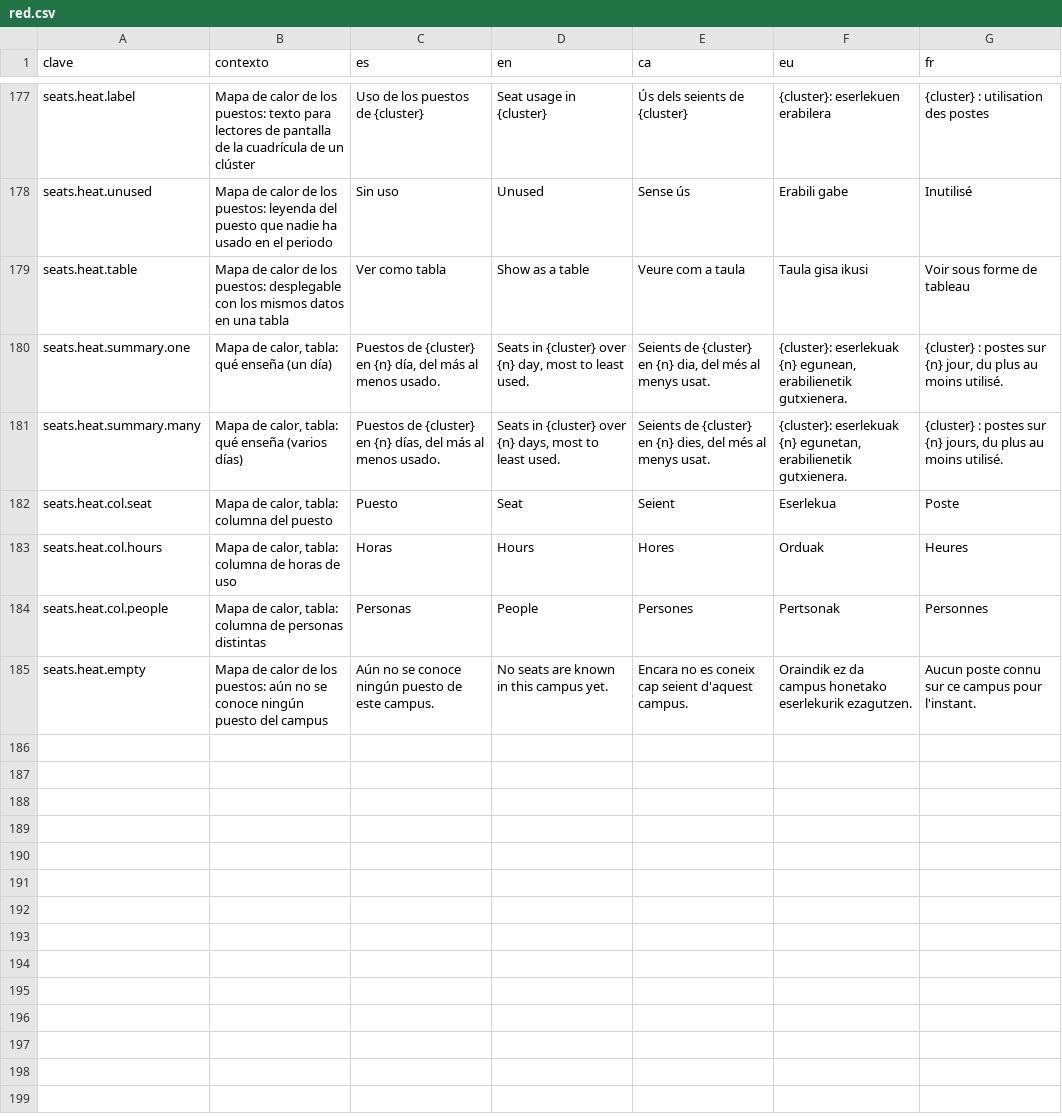
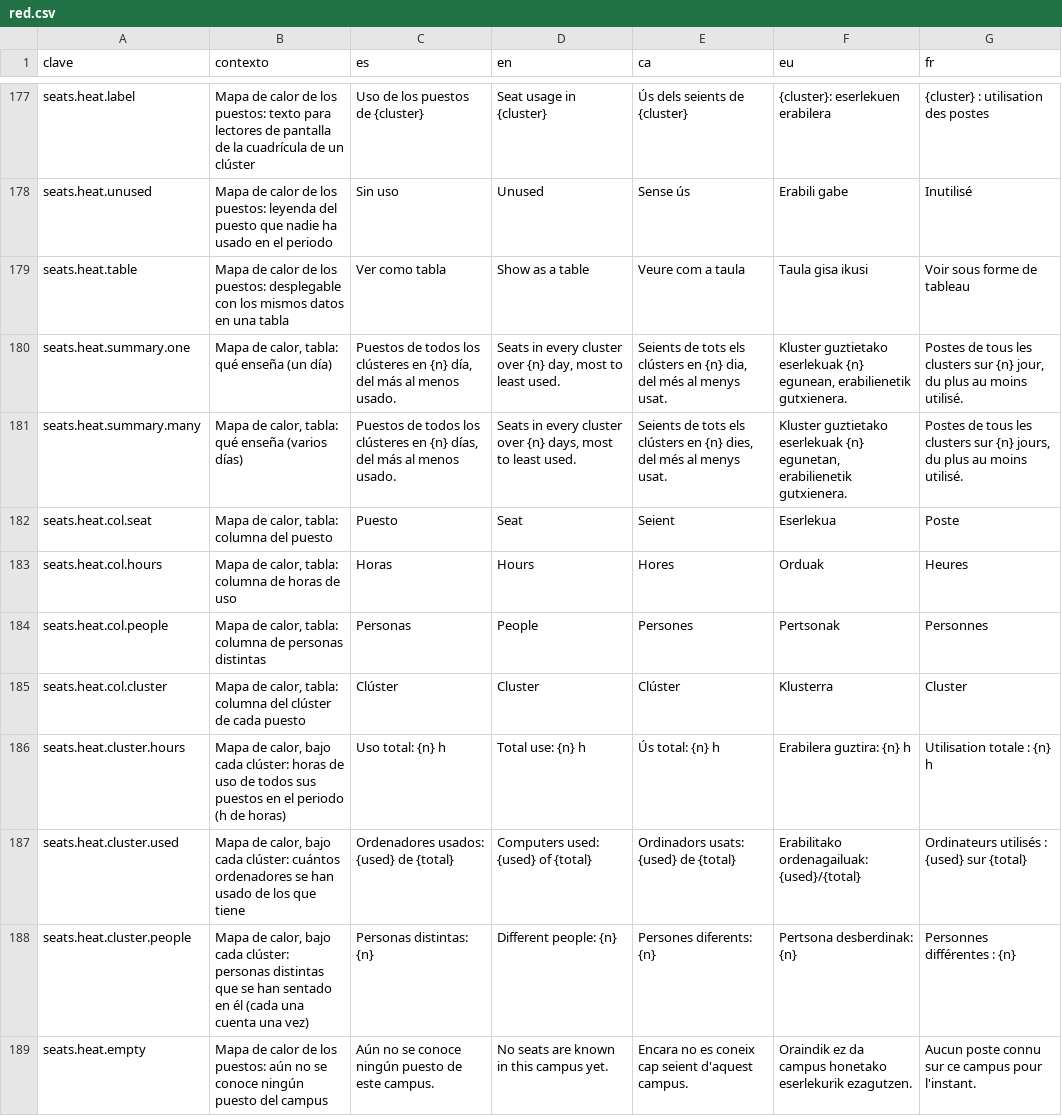
Before and after one commit to ALRO-GM/sanatorio-42, a CSV file: apps/web/src/shared/i18n/textos/red.csv, drawn as a sheet; only a part is shown, gaps mark what is left out.

```diff
--- a/apps/web/src/shared/i18n/textos/red.csv
+++ b/apps/web/src/shared/i18n/textos/red.csv
@@ -179,4 +179,4 @@ seats.heat.unused,Mapa de calor de los puestos: leyenda del puesto que nadie ha
 seats.heat.table,Mapa de calor de los puestos: desplegable con los mismos datos en una tabla,Ver como tabla,Show as a table,Veure com a taula,Taula gisa ikusi,Voir sous forme de tableau
-seats.heat.summary.one,"Mapa de calor, tabla: qué enseña (un día)","Puestos de {cluster} en {n} día, del más al menos usado.","Seats in {cluster} over {n} day, most to least used.","Seients de {cluster} en {n} dia, del més al menys usat.","{cluster}: eserlekuak {n} egunean, erabilienetik gutxienera.","{cluster} : postes sur {n} jour, du plus au moins utilisé."
-seats.heat.summary.many,"Mapa de calor, tabla: qué enseña (varios días)","Puestos de {cluster} en {n} días, del más al menos usado.","Seats in {cluster} over {n} days, most to least used.","Seients de {cluster} en {n} dies, del més al menys usat.","{cluster}: eserlekuak {n} egunetan, erabilienetik gutxienera.","{cluster} : postes sur {n} jours, du plus au moins utilisé."
+seats.heat.summary.one,"Mapa de calor, tabla: qué enseña (un día)","Puestos de todos los clústeres en {n} día, del más al menos usado.","Seats in every cluster over {n} day, most to least used.","Seients de tots els clústers en {n} dia, del més al menys usat.","Kluster guztietako eserlekuak {n} egunean, erabilienetik gutxienera.","Postes de tous les clusters sur {n} jour, du plus au moins utilisé."
+seats.heat.summary.many,"Mapa de calor, tabla: qué enseña (varios días)","Puestos de todos los clústeres en {n} días, del más al menos usado.","Seats in every cluster over {n} days, most to least used.","Seients de tots els clústers en {n} dies, del més al menys usat.","Kluster guztietako eserlekuak {n} egunetan, erabilienetik gutxienera.","Postes de tous les clusters sur {n} jours, du plus au moins utilisé."
 seats.heat.col.seat,"Mapa de calor, tabla: columna del puesto",Puesto,Seat,Seient,Eserlekua,Poste
@@ -184,2 +184,6 @@ seats.heat.col.hours,"Mapa de calor, tabla: columna de horas de uso",Horas,Hours
 seats.heat.col.people,"Mapa de calor, tabla: columna de personas distintas",Personas,People,Persones,Pertsonak,Personnes
+seats.heat.col.cluster,"Mapa de calor, tabla: columna del clúster de cada puesto",Clúster,Cluster,Clúster,Klusterra,Cluster
+seats.heat.cluster.hours,"Mapa de calor, bajo cada clúster: horas de uso de todos sus puestos en el periodo (h de horas)",Uso total: {n} h,Total use: {n} h,Ús total: {n} h,Erabilera guztira: {n} h,Utilisation totale : {n} h
+seats.heat.cluster.used,"Mapa de calor, bajo cada clúster: cuántos ordenadores se han usado de los que tiene",Ordenadores usados: {used} de {total},Computers used: {used} of {total},Ordinadors usats: {used} de {total},Erabilitako ordenagailuak: {used}/{total},Ordinateurs utilisés : {used} sur {total}
+seats.heat.cluster.people,"Mapa de calor, bajo cada clúster: personas distintas que se han sentado en él (cada una cuenta una vez)",Personas distintas: {n},Different people: {n},Persones diferents: {n},Pertsona desberdinak: {n},Personnes différentes : {n}
 seats.heat.empty,Mapa de calor de los puestos: aún no se conoce ningún puesto del campus,Aún no se conoce ningún puesto de este campus.,No seats are known in this campus yet.,Encara no es coneix cap seient d'aquest campus.,Oraindik ez da campus honetako eserlekurik ezagutzen.,Aucun poste connu sur ce campus pour l'instant.
```
Also changed, not shown: 17 other files.
